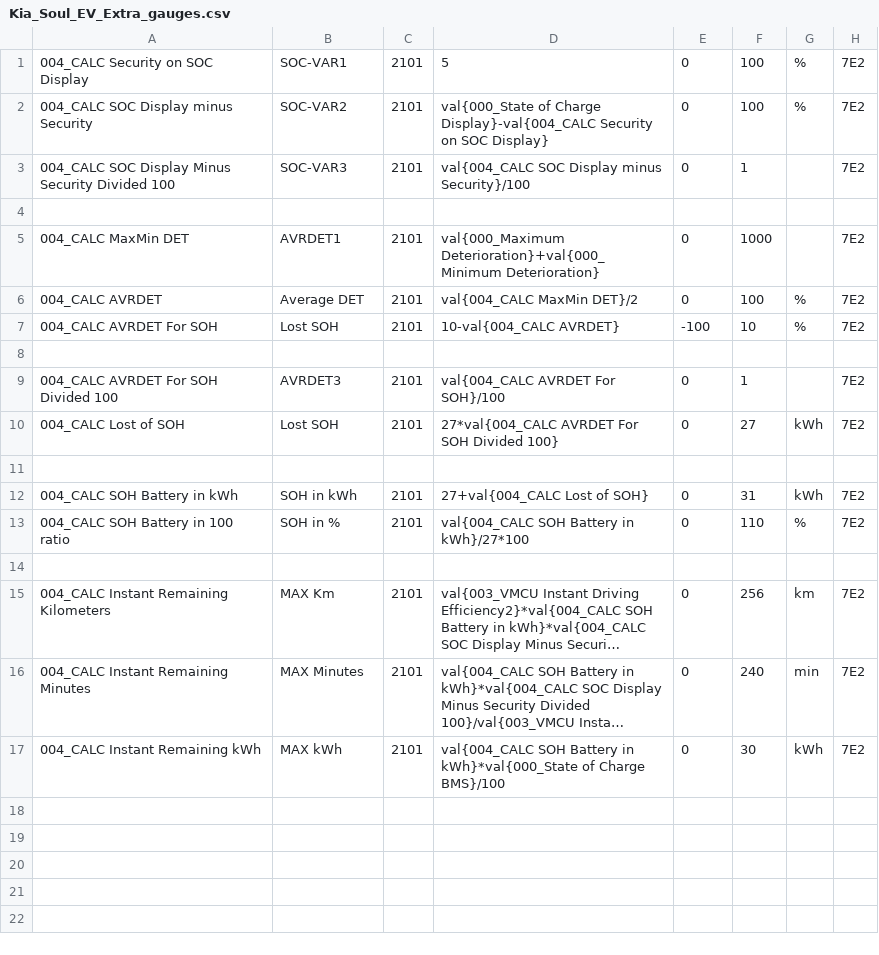
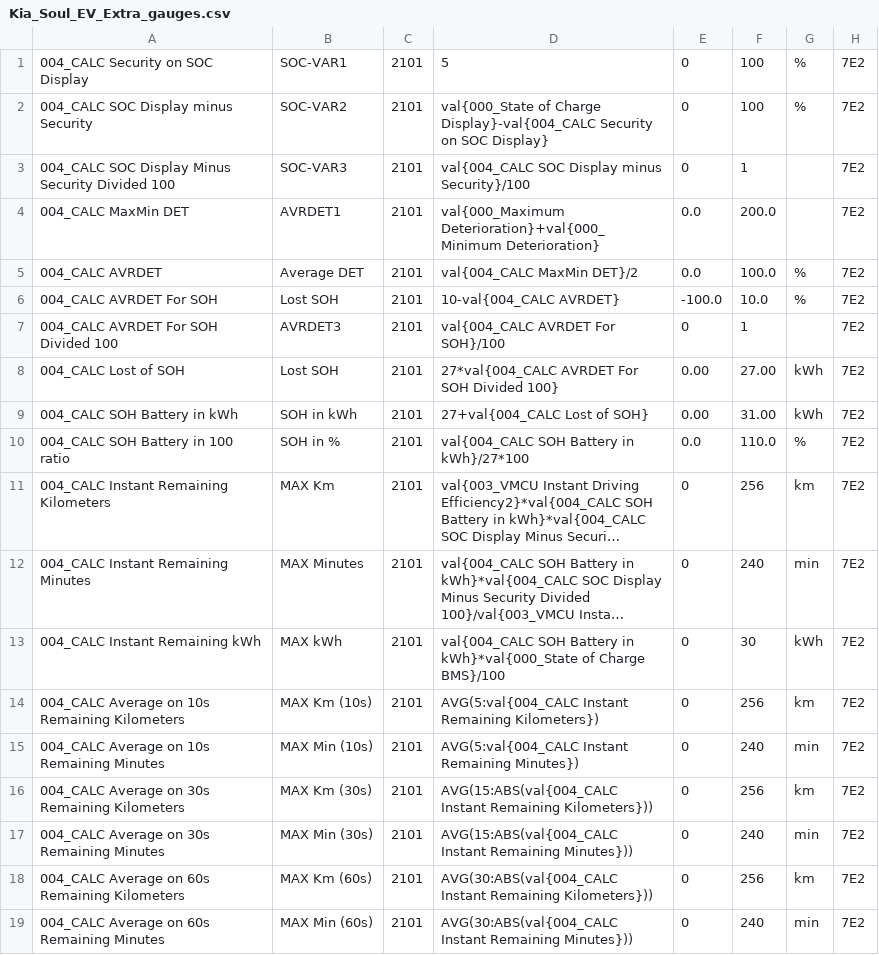
Before and after one commit to JejuSoul/OBD-PIDs-for-HKMC-EVs, a CSV file: Soul EV/Kia_Soul_EV_Extra_gauges.csv, drawn as a sheet; long unchanged cells end in …; removed rows and columns are numbered as before the commit, all else as after; the diff names each change by its address in the sheet, - before the commit and + after, or states it on an @@ line.

Commit message:
JejuSoul - Removed leading comments, and extra spaces. Remove version indicator from file names. - change the OBC2015 & OBC2016 (JejuSoul) = signed values for negatif temperature on OBC Temp. - deleted in OBC2015 & OBC2016 (JejuSoul) = maybe_volt values. - change the OBC2015 & OBC2016 (SoulEV2016) = OBC Temp 1-2-3 rename according to LOG investigations (heatsink, inside, water).
- modify in Cell_data (SoulEV2016) = add 0 before cell1 to cell9 (cell01 is correct). Order is OK in PIDs list.
- modify in Cell_data (SoulEV2016) = add 2.80v - 4.20v range for MIN/MAX (don't work with an addition of a new gauge but work with the Alarm mode of the gauge).

- add in BMS_data (SoulEV2016) = precision (.00 for example) on all values from LOG investigations.
- change in BMS_data (SoulEV2016) = -40°C to 80°C for battery temperature.
- add in BMS_data (SoulEV2016) = MIN/MAX on all values (Volts, Amp) from LOG investigations and mitigate this ranges for IONIQ Power (98kW available charge possibility).
- delete in BMS_data (SoulEV2016) = spaces in description (cloned).

- change in Extra_data (SoulEV2016) = Fan speed = MAX 120Hz.

- add in Extra_gauges (SoulEV2016) = add precision (.00 for example) on % and kWh (calculate SOH).
- change in Extra_gauges (SoulEV2016) = reduce description for tiny gauges.

- add in LDC_data (SoulEV2016) = precision (.0 for example)
- add in LDC_data (SoulEV2016) = MIN/MAX values according to the LOG investigations.

- add in TPMS_data (SoulEV2016) = precision (.00 for example)
- add in TPMS_data (SoulEV2016) = MIN/MAX values according to the LOG investigations.

- change in VMCU_data (SoulEV2016) = MAX values according to the LOG investigations (RPM, N.m, A).

```diff
--- a/Soul EV/Kia_Soul_EV_Extra_gauges.csv
+++ b/Soul EV/Kia_Soul_EV_Extra_gauges.csv
-row 4: (empty)
-E4:E5: 0
+E4:E5: 0.0
-F4: 1000
+F4: 200.0
-F5: 100
+F5: 100.0
-E6: -100
+E6: -100.0
-F6: 10
+F6: 10.0
-row 8: (empty)
-E8: 0
+E8: 0.00
-F8: 27
+F8: 27.00
-row 11: (empty)
-E9: 0
+E9: 0.00
-F9: 31
+F9: 31.00
-E10: 0
+E10: 0.0
-F10: 110
+F10: 110.0
-row 14: (empty)
+row 14: 004_CALC Average on 10s Remaining Kilometers | MAX Km (10s) | 2101 | AVG(5:val{004_CALC Instant Remaining Kilometers}) | 0 | 256 | km | 7E2
+row 15: 004_CALC Average on 10s Remaining Minutes | MAX Min (10s) | 2101 | AVG(5:val{004_CALC Instant Remaining Minutes}) | 0 | 240 | min | 7E2
+row 16: 004_CALC Average on 30s Remaining Kilometers | MAX Km (30s) | 2101 | AVG(15:ABS(val{004_CALC Instant Remaining Kilometers})) | 0 | 256 | km | 7E2
+row 17: 004_CALC Average on 30s Remaining Minutes | MAX Min (30s) | 2101 | AVG(15:ABS(val{004_CALC Instant Remaining Minutes})) | 0 | 240 | min | 7E2
+row 18: 004_CALC Average on 60s Remaining Kilometers | MAX Km (60s) | 2101 | AVG(30:ABS(val{004_CALC Instant Remaining Kilometers})) | 0 | 256 | km | 7E2
+row 19: 004_CALC Average on 60s Remaining Minutes | MAX Min (60s) | 2101 | AVG(30:ABS(val{004_CALC Instant Remaining Minutes})) | 0 | 240 | min | 7E2
```
Also changed, not shown: Soul EV/Kia_Soul_EV_BMS_data.csv, Soul EV/Kia_Soul_EV_Battery_Cell_data.csv, 6 other files.
